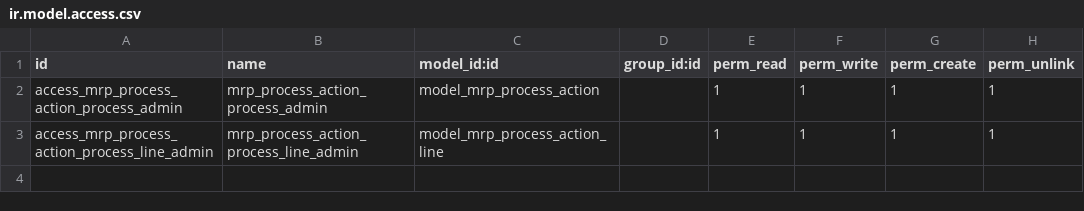
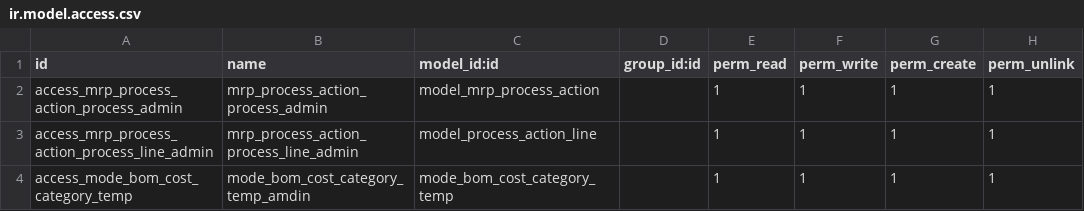
Before and after one commit to iverson2937/linklovingaddons, a CSV file: linkloving_process_inherit/security/ir.model.access.csv, drawn as a sheet.

Commit message:
update cost

```diff
--- a/linkloving_process_inherit/security/ir.model.access.csv
+++ b/linkloving_process_inherit/security/ir.model.access.csv
@@ -2,2 +2,3 @@ id,name,model_id:id,group_id:id,perm_read,perm_write,perm_create,perm_unlink
 access_mrp_process_action_process_admin,mrp_process_action_process_admin,model_mrp_process_action,,1,1,1,1
-access_mrp_process_action_process_line_admin,mrp_process_action_process_line_admin,model_mrp_process_action_line,,1,1,1,1
+access_mrp_process_action_process_line_admin,mrp_process_action_process_line_admin,model_process_action_line,,1,1,1,1
+access_mode_bom_cost_category_temp,mode_bom_cost_category_temp_amdin,mode_bom_cost_category_temp,,1,1,1,1
```
